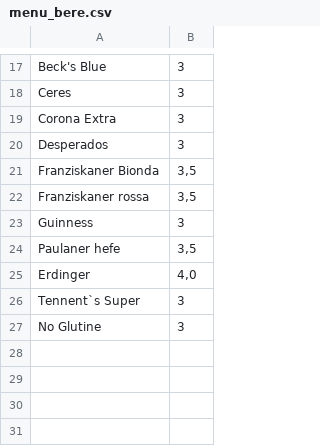
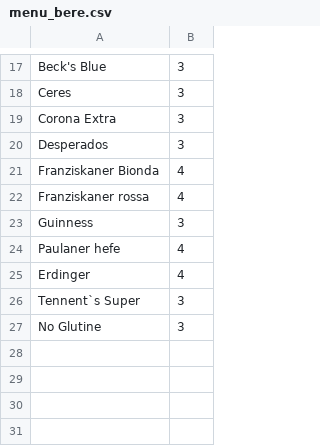
Before and after one commit to mendaomn/RMT-raspberry, a CSV file: public/assets/menu/menu_bere.csv, drawn as a sheet; only a part is shown, gaps mark what is left out.

```diff
--- a/public/assets/menu/menu_bere.csv
+++ b/public/assets/menu/menu_bere.csv
@@ -20,7 +20,7 @@ Corona Extra                                     ; 3 ;;;
 Desperados; 3 ;;;
-Franziskaner Bionda               ; 3,5 ;;;
-Franziskaner  rossa ; 3,5 ;;;
+Franziskaner Bionda               ; 4 ;;;
+Franziskaner  rossa ; 4 ;;;
 Guinness                                  ; 3 ;;;
-Paulaner hefe                                               ; 3,5 ;;;
-Erdinger                           ; 4,0 ;;;
+Paulaner hefe                                               ; 4 ;;;
+Erdinger                           ; 4 ;;;
 Tennent`s Super                 ; 3 ;;;
```
Also changed, not shown: public/assets/menu/menu_cibo.csv, 2 other files.
